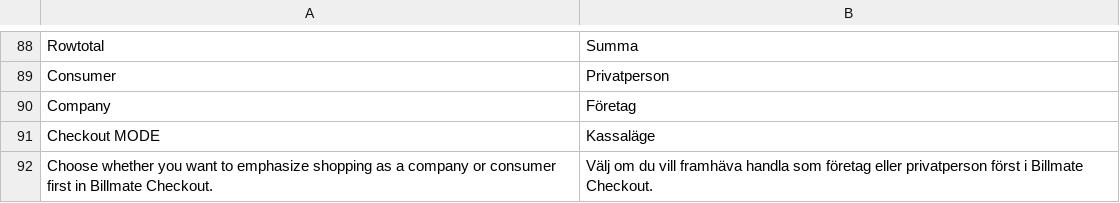
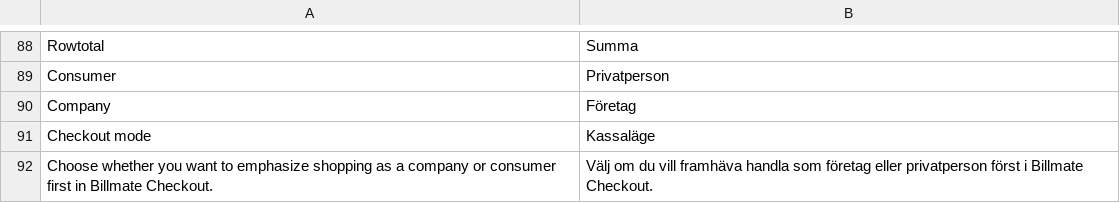
Before and after one commit to Billmate/magento, a CSV file: app/locale/sv_SE/Billmate_Common.csv, drawn as a sheet; only a part is shown, gaps mark what is left out.

Commit message:
M1BC-15 [TASK] Updated source string and translations for checkout mode

```diff
--- a/app/locale/sv_SE/Billmate_Common.csv
+++ b/app/locale/sv_SE/Billmate_Common.csv
@@ -90,3 +90,3 @@
 "Company","Företag"
-"Checkout MODE","Kassaläge"
+"Checkout mode","Kassaläge"
 "Choose whether you want to emphasize shopping as a company or consumer first in Billmate Checkout.","Välj om du vill framhäva handla som företag eller privatperson först i Billmate Checkout."
```
Also changed, not shown: 1 other file.
